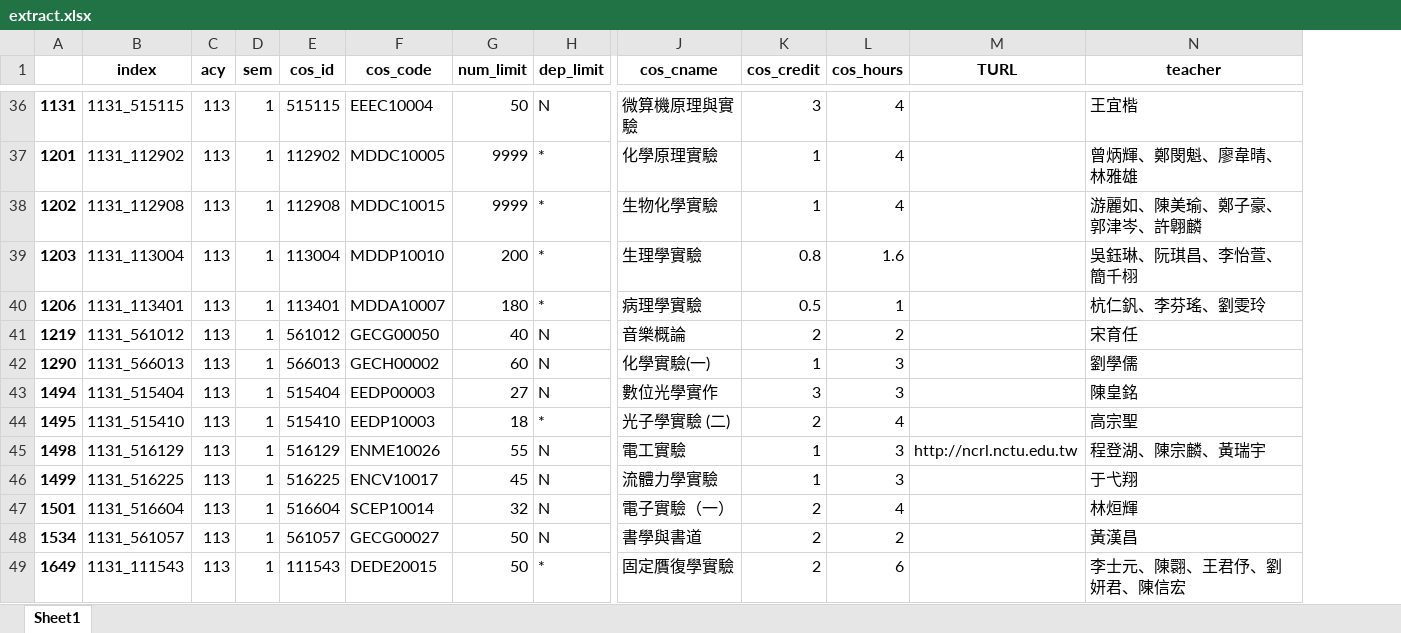
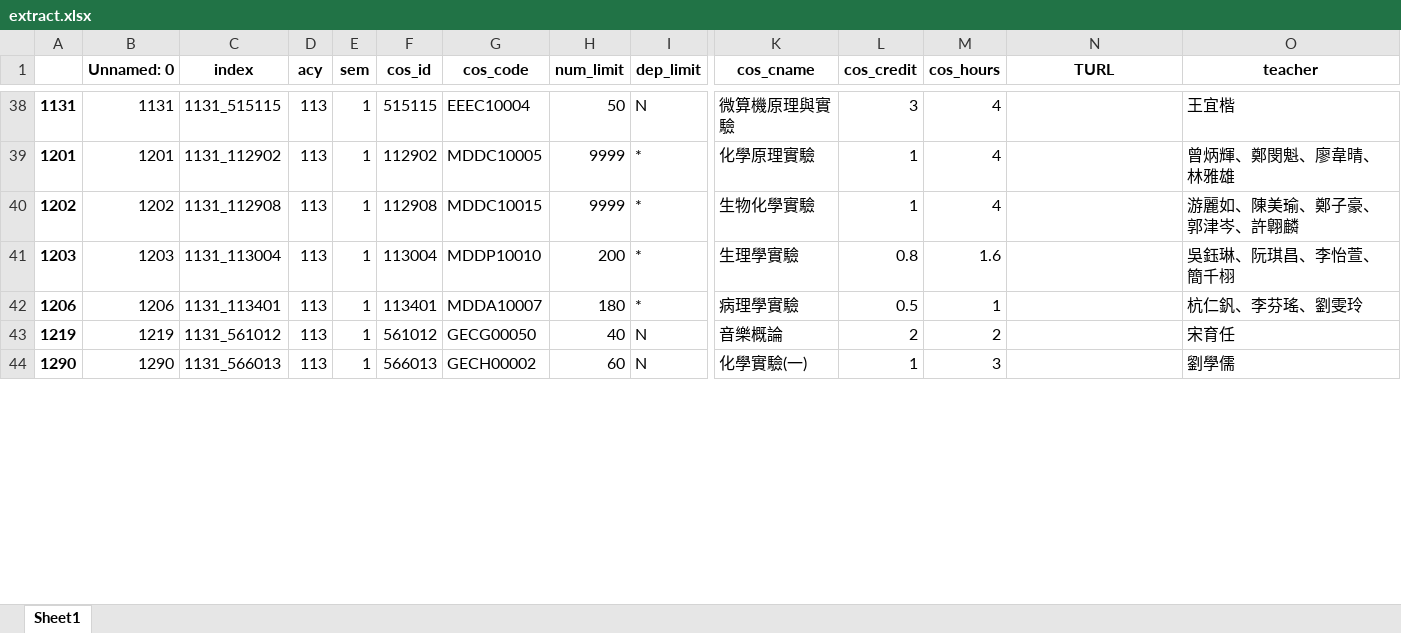
Before and after one commit to SalmoonSake2/others, an Excel workbook: extract.xlsx, sheet Sheet1, drawn as a sheet; only a part is shown, gaps mark what is left out; values as stored, in another font and other column widths than the file's, no borders; removed rows and columns are numbered as before the commit, all else as after; rows hold the shown columns only; the diff covers the shown part only; the diff names each change by its address in the sheet, - before the commit and + after, or states it on an @@ line.

```diff
--- a/extract.xlsx (sheet Sheet1)
+++ b/extract.xlsx (sheet Sheet1)
+column B (Unnamed: 0), rows 38-44: 1131 | 1201 | 1202 | 1203 | 1206 | 1219 | 1290
-row 43: 1494 | 1131_515404 | 113 | 1 | 515404 | EEDP00003 | 27 | N | 數位光學實作 | 3 | 3 |  | 陳皇銘
-row 44: 1495 | 1131_515410 | 113 | 1 | 515410 | EEDP10003 | 18 | * | 光子學實驗 (二) | 2 | 4 |  | 高宗聖
-row 45: 1498 | 1131_516129 | 113 | 1 | 516129 | ENME10026 | 55 | N | 電工實驗 | 1 | 3 | http://ncrl.nctu.edu.tw | 程登湖、陳宗麟、黃瑞宇
-row 46: 1499 | 1131_516225 | 113 | 1 | 516225 | ENCV10017 | 45 | N | 流體力學實驗 | 1 | 3 |  | 于弋翔
-row 47: 1501 | 1131_516604 | 113 | 1 | 516604 | SCEP10014 | 32 | N | 電子實驗（一） | 2 | 4 |  | 林烜輝
-row 48: 1534 | 1131_561057 | 113 | 1 | 561057 | GECG00027 | 50 | N | 書學與書道 | 2 | 2 |  | 黃漢昌
-row 49: 1649 | 1131_111543 | 113 | 1 | 111543 | DEDE20015 | 50 | * | 固定贋復學實驗 | 2 | 6 |  | 李士元、陳翾、王君伃、劉妍君、陳信宏
```
Also changed, not shown: 24 added rows, 18 removed rows and 30 edited cells elsewhere in this sheet, timetableDate.xlsx, 2 other files.
